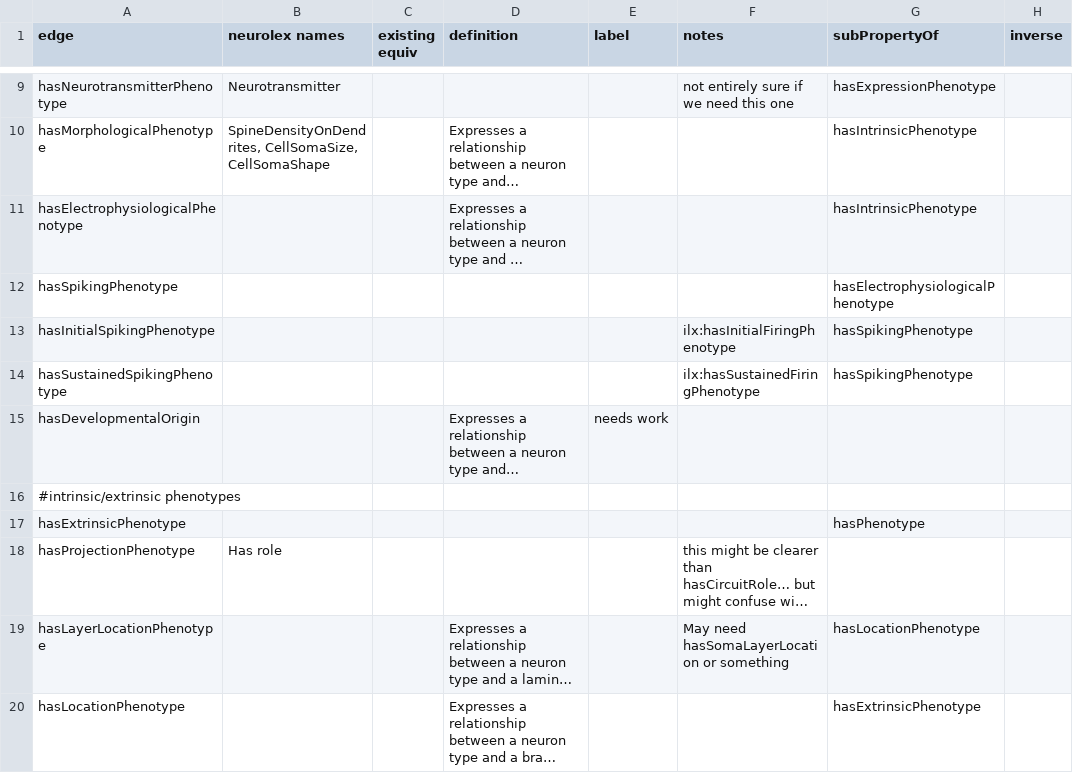
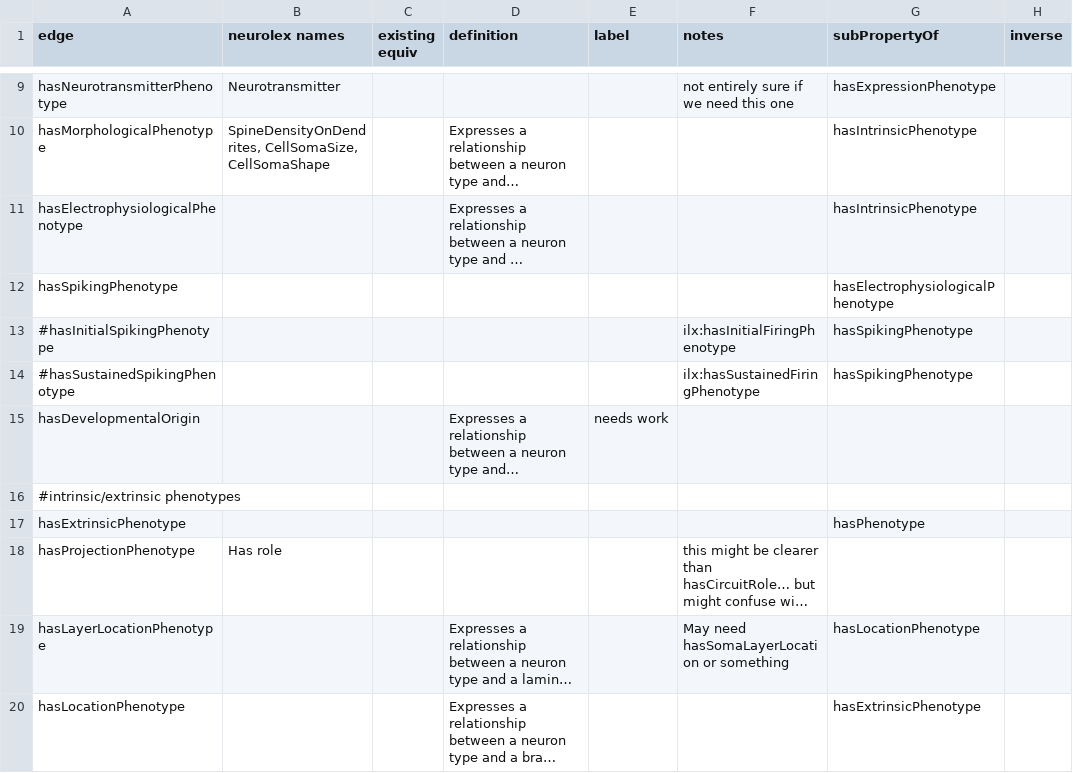
Before and after one commit to tgbugs/pyontutils, a CSV file: neuron_phenotype_edges.csv, drawn as a sheet; only a part is shown, gaps mark what is left out; long unchanged cells end in …; the diff names each change by its address in the sheet, - before the commit and + after, or states it on an @@ line.

Commit message:
removing initial/sustain phenotypes for the time being

```diff
--- a/neuron_phenotype_edges.csv
+++ b/neuron_phenotype_edges.csv
-A13 (edge): hasInitialSpikingPhenotype
+A13 (edge): #hasInitialSpikingPhenotype
-A14 (edge): hasSustainedSpikingPhenotype
+A14 (edge): #hasSustainedSpikingPhenotype
```
